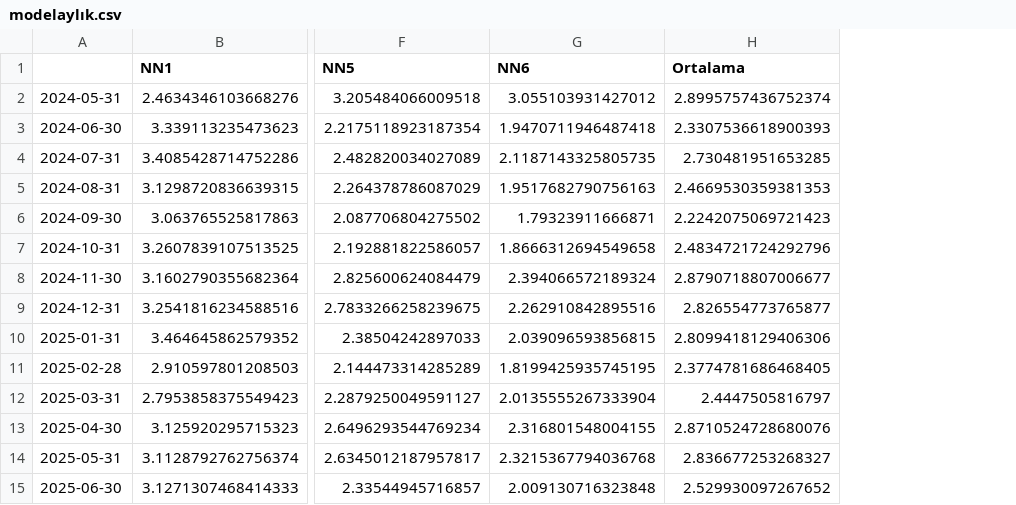
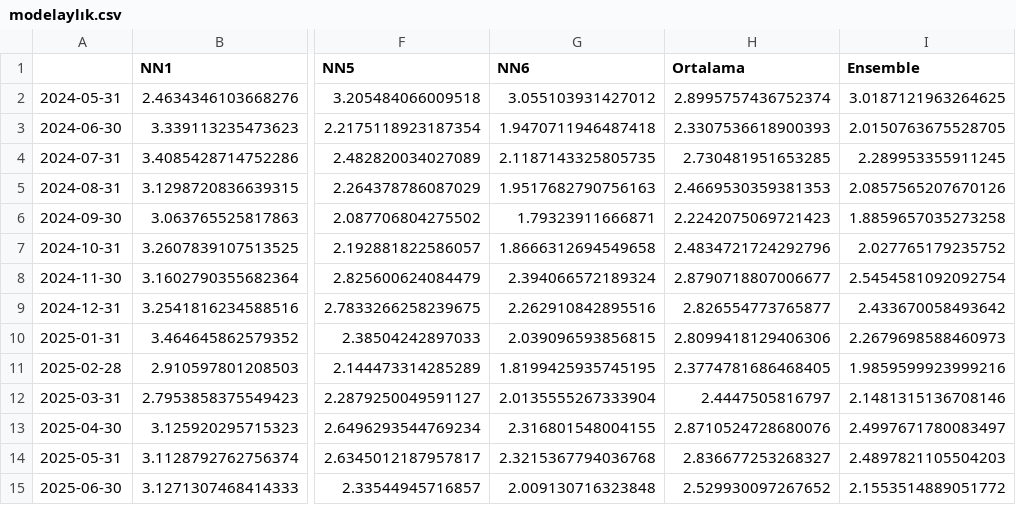
Before and after one commit to kaboya19/streamlit-inflation, a CSV file: modelaylık.csv, drawn as a sheet; only a part is shown, gaps mark what is left out; the diff names each change by its address in the sheet, - before the commit and + after, or states it on an @@ line.

Commit message:
Update modelaylık.csv

```diff
--- a/modelaylık.csv
+++ b/modelaylık.csv
+column I (Ensemble), rows 2-15: 3.0187121963264625 | 2.0150763675528705 | 2.289953355911245 | 2.0857565207670126 | 1.8859657035273258 | 2.027765179235752 | 2.5454581092092754 | 2.433670058493642 | 2.2679698588460973 | 1.9859599923999216 | 2.1481315136708146 | 2.4997671780083497 | 2.4897821105504203 | 2.1553514889051772
```
